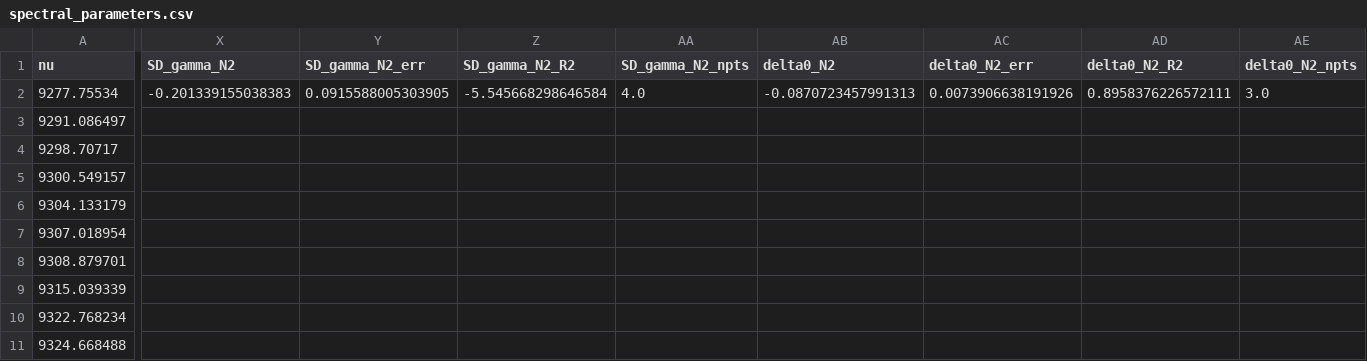
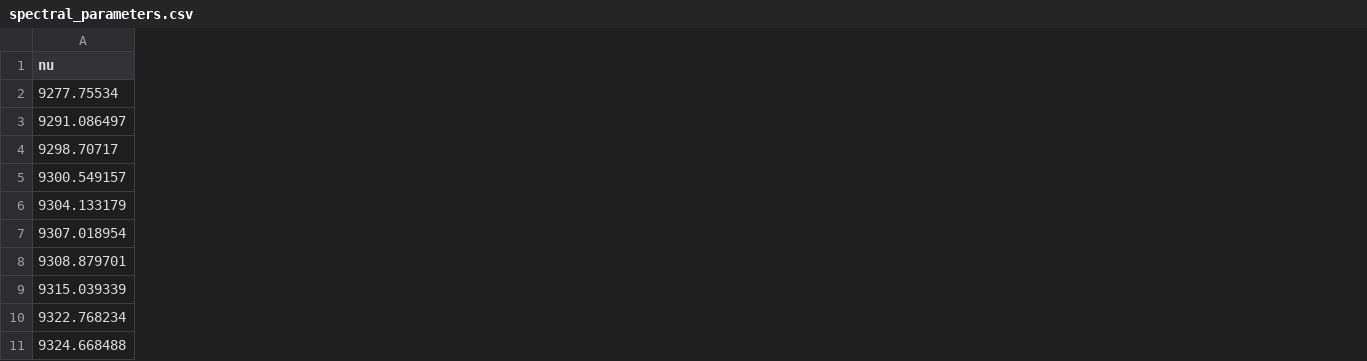
Before and after one commit to donghang6/CRDS-Data-Process, a CSV file: output/results/final/spectral_parameters.csv, drawn as a sheet; only a part is shown, gaps mark what is left out; the diff covers the shown part only; the diff names each change by its address in the sheet, - before the commit and + after, or states it on an @@ line.

Commit message:
Refine N2 columns in spectral parameter export

```diff
--- a/output/results/final/spectral_parameters.csv
+++ b/output/results/final/spectral_parameters.csv
-column X (SD_gamma_N2), row 2: -0.201339155038383
-column Y (SD_gamma_N2_err), row 2: 0.0915588005303905
-column Z (SD_gamma_N2_R2), row 2: -5.545668298646584
-column AA (SD_gamma_N2_npts), row 2: 4.0
-column AB (delta0_N2), row 2: -0.0870723457991313
-column AC (delta0_N2_err), row 2: 0.0073906638191926
-column AD (delta0_N2_R2), row 2: 0.8958376226572111
-column AE (delta0_N2_npts), row 2: 3.0
```
Also changed, not shown: 4 removed columns elsewhere in this file, 2 other files.
